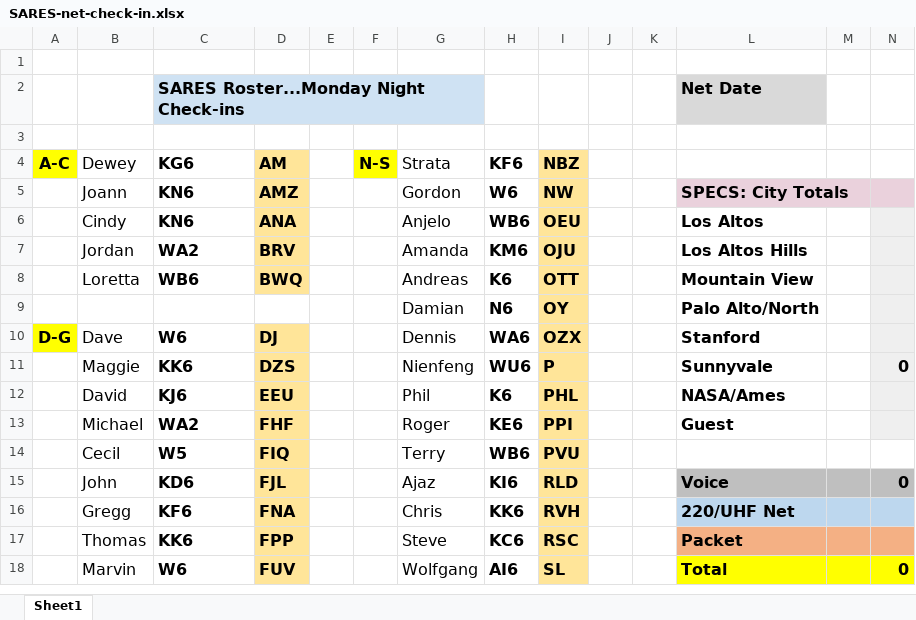
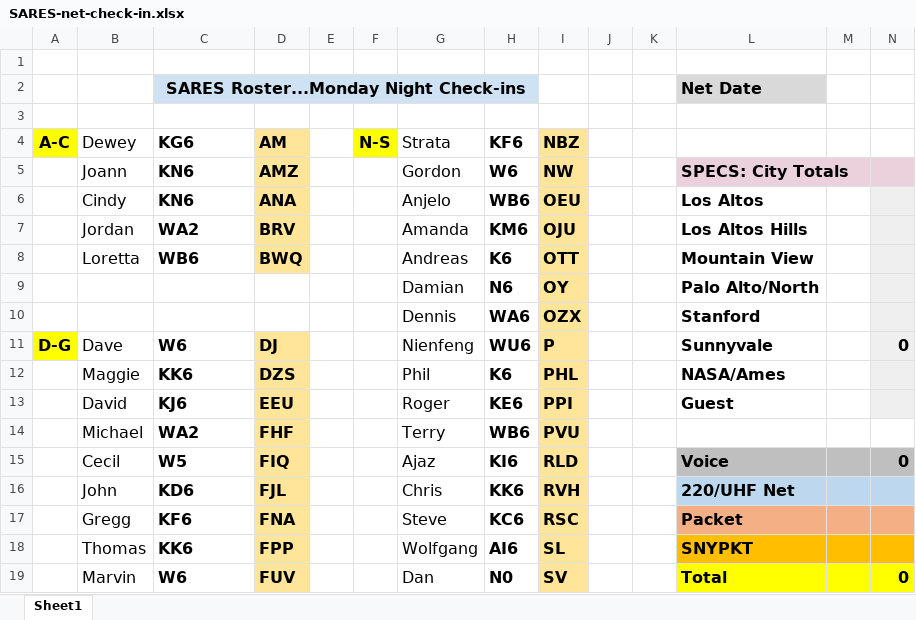
Before and after one commit to saresrg/Net-Control-Docs, an Excel workbook: SARES-net-check-in.xlsx, sheet Sheet1, drawn as a sheet; only a part is shown; values as stored, in another font and other column widths than the file's, no borders; removed rows and columns are numbered as before the commit, all else as after; the diff covers the shown part only; the diff names each change by its address in the sheet, - before the commit and + after, or states it on an @@ line.

Commit message:
Update Net Check-in list

```diff
--- a/SARES-net-check-in.xlsx (sheet Sheet1)
+++ b/SARES-net-check-in.xlsx (sheet Sheet1)
-C2 alignment: left
+C2 alignment: center
-C2:G2 merged
+C2:H2 merged
-D2:H2 fill: none
+D2:H2 fill: #CFE2F3
-M5 fill: none
+M5 fill: #EAD1DC
+row 10:  |  |  |  |  |  | Dennis | WA6 | OZX |  |  | Stanford
-G11 (Strata): Dennis
+G11 (Strata): Nienfeng
-H11 (KF6): WA6
+H11 (KF6): WU6
-I11 (NBZ): OZX
+I11 (NBZ): P
-L11: Stanford
+L11: Sunnyvale
-N11: (empty)
+N11: 0
-row 11:  | Maggie | KK6 | DZS |  |  | Nienfeng | WU6 | P |  |  | Sunnyvale |  | 0
-B12 (Dewey): David
+B12 (Dewey): Maggie
-C12 (KG6): KJ6
+C12 (KG6): KK6
-D12 (AM): EEU
+D12 (AM): DZS
-B13 (Dewey): Michael
+B13 (Dewey): David
-C13 (KG6): WA2
+C13 (KG6): KJ6
-D13 (AM): FHF
+D13 (AM): EEU
-B14 (Dewey): Cecil
+B14 (Dewey): Michael
-C14 (KG6): W5
+C14 (KG6): WA2
-D14 (AM): FIQ
+D14 (AM): FHF
-B15 (Dewey): John
+B15 (Dewey): Cecil
-C15 (KG6): KD6
+C15 (KG6): W5
-D15 (AM): FJL
+D15 (AM): FIQ
-B16 (Dewey): Gregg
+B16 (Dewey): John
-C16 (KG6): KF6
+C16 (KG6): KD6
-D16 (AM): FNA
+D16 (AM): FJL
-B17 (Dewey): Thomas
+B17 (Dewey): Gregg
-C17 (KG6): KK6
+C17 (KG6): KF6
-D17 (AM): FPP
+D17 (AM): FNA
+row 18:  | Thomas | KK6 | FPP |  |  | Wolfgang | AI6 | SL |  |  | SNYPKT
-G19 (Strata): Wolfgang
+G19 (Strata): Dan
-H19 (KF6): AI6
+H19 (KF6): N0
-I19 (NBZ): SL
+I19 (NBZ): SV
```
Also changed, not shown: 6 added rows, 1 removed row, 33 edited cells, cell formats and merged cells elsewhere in this sheet, formulas that keep their value.
